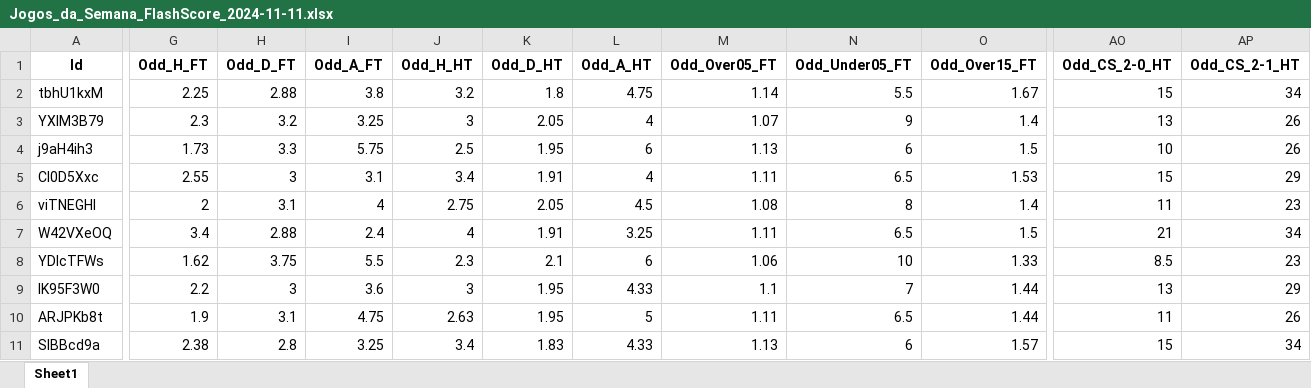
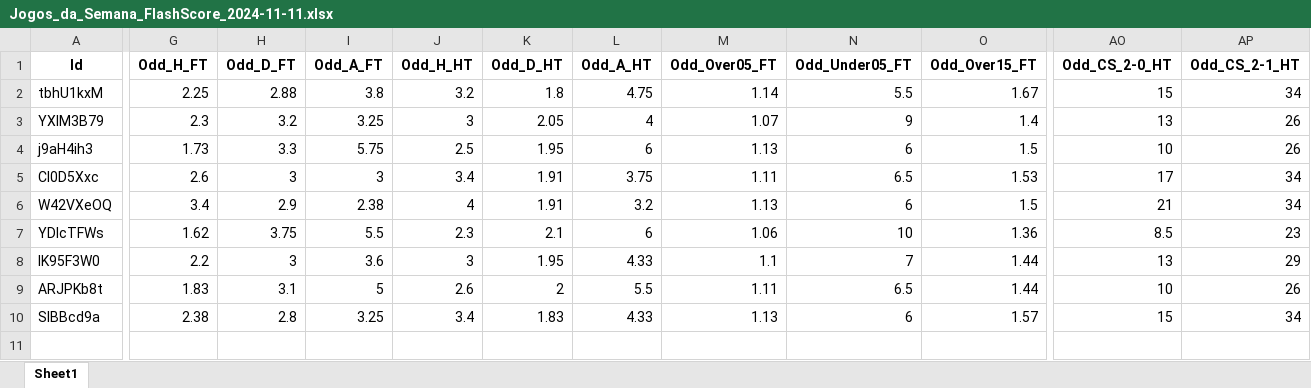
Before and after one commit to mtprado88/jogos_full, an Excel workbook: Jogos_da_Semana_FlashScore_2024-11-11.xlsx, sheet Sheet1, drawn as a sheet; only a part is shown, gaps mark what is left out; values as stored, in another font and other column widths than the file's, no borders; removed rows and columns are numbered as before the commit, all else as after; rows hold the shown columns only; the diff covers the shown part only; the diff names each change by its address in the sheet, - before the commit and + after, or states it on an @@ line.

Commit message:
Atualizando o arquivo XLSX

```diff
--- a/Jogos_da_Semana_FlashScore_2024-11-11.xlsx (sheet Sheet1)
+++ b/Jogos_da_Semana_FlashScore_2024-11-11.xlsx (sheet Sheet1)
-G5 (Odd_H_FT): 2.55
+G5 (Odd_H_FT): 2.6
-I5 (Odd_A_FT): 3.1
+I5 (Odd_A_FT): 3
-L5 (Odd_A_HT): 4
+L5 (Odd_A_HT): 3.75
-AO5 (Odd_CS_2-0_HT): 15
+AO5 (Odd_CS_2-0_HT): 17
-AP5 (Odd_CS_2-1_HT): 29
+AP5 (Odd_CS_2-1_HT): 34
-row 6: viTNEGHl | 2 | 3.1 | 4 | 2.75 | 2.05 | 4.5 | 1.08 | 8 | 1.4 | 11 | 23
-H6 (Odd_D_FT): 2.88
+H6 (Odd_D_FT): 2.9
-I6 (Odd_A_FT): 2.4
+I6 (Odd_A_FT): 2.38
-L6 (Odd_A_HT): 3.25
+L6 (Odd_A_HT): 3.2
-M6 (Odd_Over05_FT): 1.11
+M6 (Odd_Over05_FT): 1.13
-N6 (Odd_Under05_FT): 6.5
+N6 (Odd_Under05_FT): 6
-O7 (Odd_Over15_FT): 1.33
+O7 (Odd_Over15_FT): 1.36
-G9 (Odd_H_FT): 1.9
+G9 (Odd_H_FT): 1.83
-I9 (Odd_A_FT): 4.75
+I9 (Odd_A_FT): 5
-J9 (Odd_H_HT): 2.63
+J9 (Odd_H_HT): 2.6
-K9 (Odd_D_HT): 1.95
+K9 (Odd_D_HT): 2
-L9 (Odd_A_HT): 5
+L9 (Odd_A_HT): 5.5
-AO9 (Odd_CS_2-0_HT): 11
+AO9 (Odd_CS_2-0_HT): 10
```
Also changed, not shown: 7 edited cells elsewhere in this sheet.
